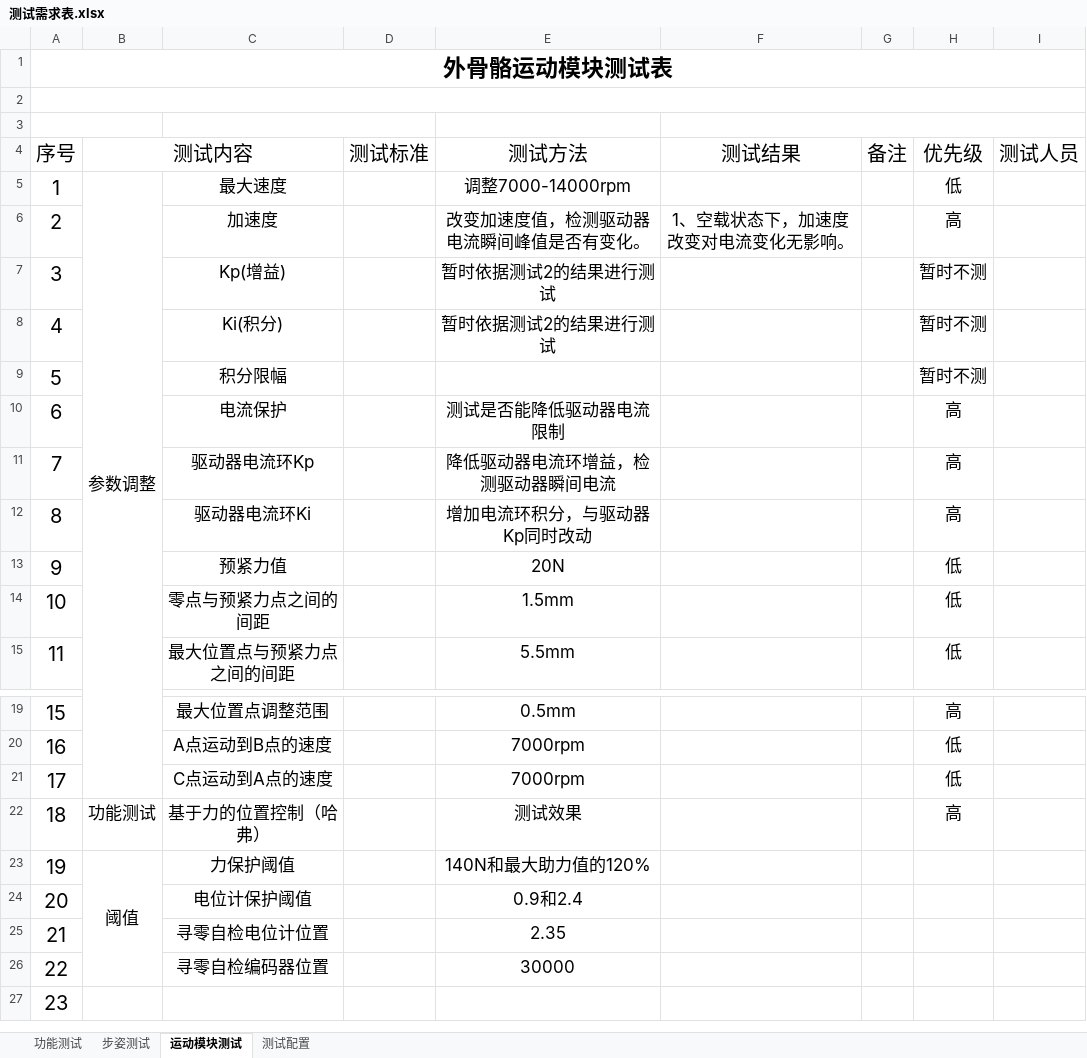
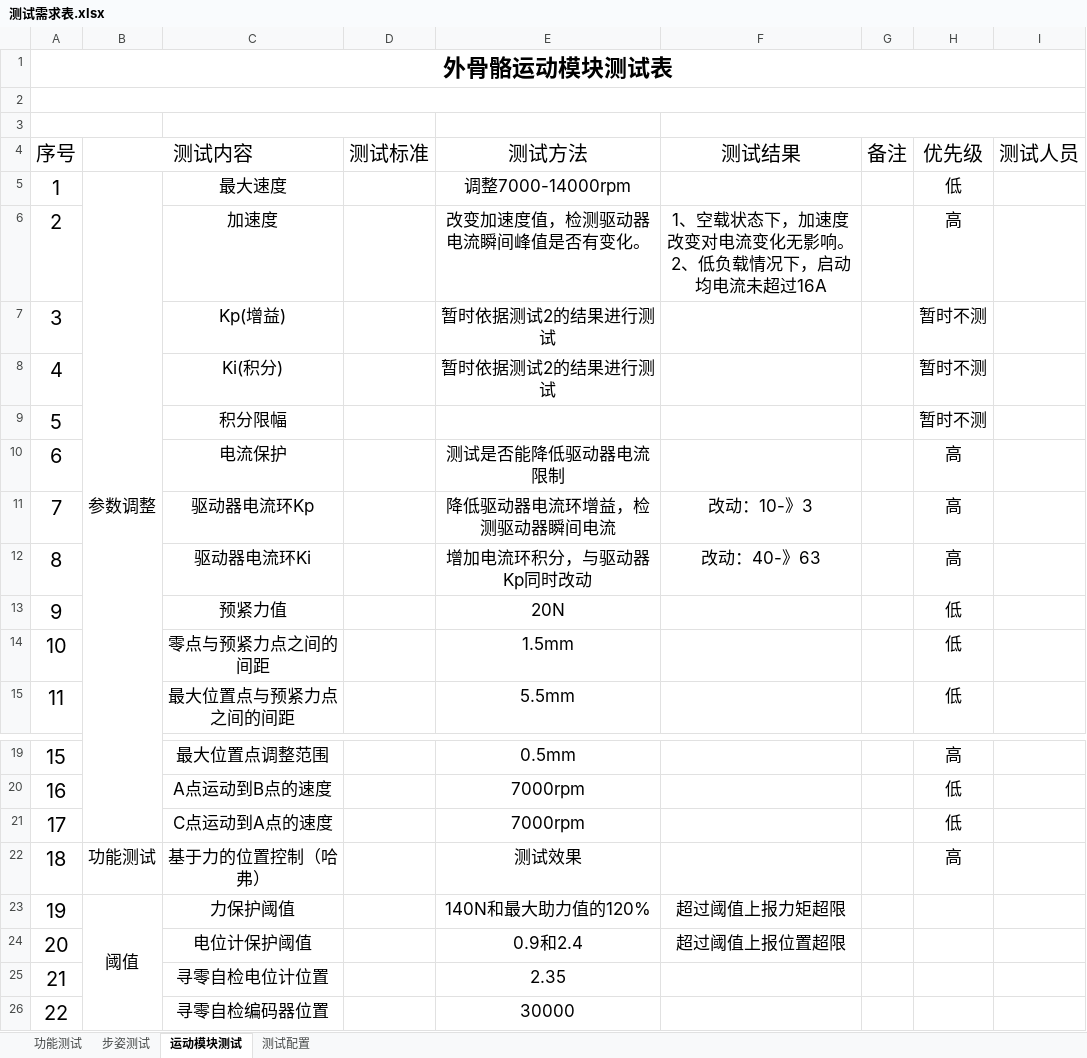
Before and after one commit to gdgly/pi_copley_motor_ctl, an Excel workbook: 测试记录/测试需求表.xlsx, sheet 运动模块测试, drawn as a sheet; only a part is shown, gaps mark what is left out; the shorter side is filled out with more unchanged rows; values as stored, in another font and other column widths than the file's, no borders; ↵ is a line break in a cell; the diff names each change by its address in the sheet, - before the commit and + after, or states it on an @@ line.

```diff
--- a/测试记录/测试需求表.xlsx (sheet 运动模块测试)
+++ b/测试记录/测试需求表.xlsx (sheet 运动模块测试)
-F6 (测试结果): 1、空载状态下，加速度改变对电流变化无影响。
+F6 (测试结果): 1、空载状态下，加速度改变对电流变化无影响。 ↵ 2、低负载情况下，启动均电流未超过16A
-F11 (测试结果): (empty)
+F11 (测试结果): 改动：10-》3
-F12 (测试结果): (empty)
+F12 (测试结果): 改动：40-》63
-F23 (测试结果): (empty)
+F23 (测试结果): 超过阈值上报力矩超限
-F24 (测试结果): (empty)
+F24 (测试结果): 超过阈值上报位置超限
```
Also changed, not shown: sheet 功能测试, 5 other files.
